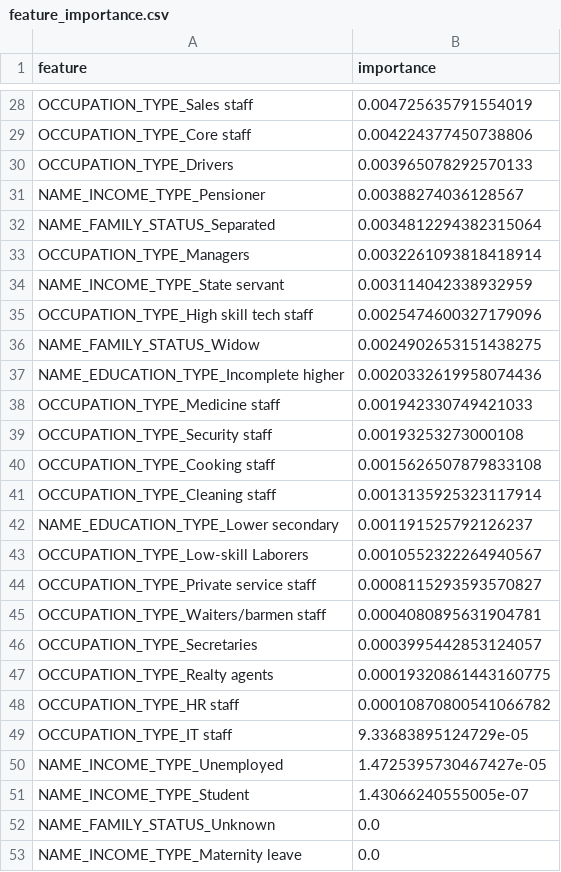
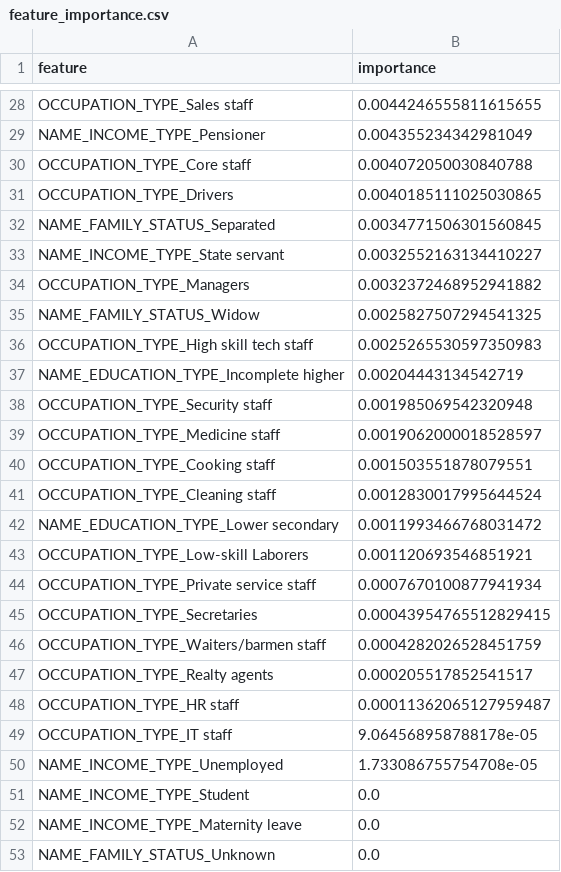
Before and after one commit to dabrai-sim/microfinance-credit-scoring, a CSV file: feature_importance.csv, drawn as a sheet; only a part is shown, gaps mark what is left out; removed rows and columns are numbered as before the commit, all else as after; the diff covers the shown part only; the diff names each change by its address in the sheet, - before the commit and + after, or states it on an @@ line.

```diff
--- a/feature_importance.csv
+++ b/feature_importance.csv
-B28 (importance): 0.004725635791554019
+B28 (importance): 0.0044246555811615655
+row 29: NAME_INCOME_TYPE_Pensioner | 0.004355234342981049
-B30 (importance): 0.004224377450738806
+B30 (importance): 0.004072050030840788
-B31 (importance): 0.003965078292570133
+B31 (importance): 0.0040185111025030865
-row 31: NAME_INCOME_TYPE_Pensioner | 0.00388274036128567
-B32 (importance): 0.0034812294382315064
+B32 (importance): 0.0034771506301560845
-row 33: OCCUPATION_TYPE_Managers | 0.0032261093818418914
-B33 (importance): 0.003114042338932959
+B33 (importance): 0.0032552163134410227
-row 35: OCCUPATION_TYPE_High skill tech staff | 0.0025474600327179096
+row 34: OCCUPATION_TYPE_Managers | 0.0032372468952941882
-B35 (importance): 0.0024902653151438275
+B35 (importance): 0.0025827507294541325
+row 36: OCCUPATION_TYPE_High skill tech staff | 0.0025265530597350983
-B37 (importance): 0.0020332619958074436
+B37 (importance): 0.00204443134542719
-row 38: OCCUPATION_TYPE_Medicine staff | 0.001942330749421033
-B38 (importance): 0.00193253273000108
+B38 (importance): 0.001985069542320948
+row 39: OCCUPATION_TYPE_Medicine staff | 0.0019062000018528597
-B40 (importance): 0.0015626507879833108
+B40 (importance): 0.001503551878079551
-B41 (importance): 0.0013135925323117914
+B41 (importance): 0.0012830017995644524
-B42 (importance): 0.001191525792126237
+B42 (importance): 0.0011993466768031472
-B43 (importance): 0.0010552322264940567
+B43 (importance): 0.001120693546851921
-B44 (importance): 0.0008115293593570827
+B44 (importance): 0.0007670100877941934
-row 45: OCCUPATION_TYPE_Waiters/barmen staff | 0.0004080895631904781
-B45 (importance): 0.0003995442853124057
+B45 (importance): 0.00043954765512829415
+row 46: OCCUPATION_TYPE_Waiters/barmen staff | 0.0004282026528451759
-B47 (importance): 0.00019320861443160775
+B47 (importance): 0.000205517852541517
-B48 (importance): 0.00010870800541066782
+B48 (importance): 0.00011362065127959487
-B49 (importance): 9.33683895124729e-05
+B49 (importance): 9.064568958788178e-05
-B50 (importance): 1.4725395730467427e-05
+B50 (importance): 1.733086755754708e-05
-B51 (importance): 1.43066240555005e-07
+B51 (importance): 0.0
@@ row 53 moved to row 52: NAME_INCOME_TYPE_Maternity leave @@
```
Also changed, not shown: 6 added rows, 6 removed rows and 20 edited cells elsewhere in this file, 20 other files.
